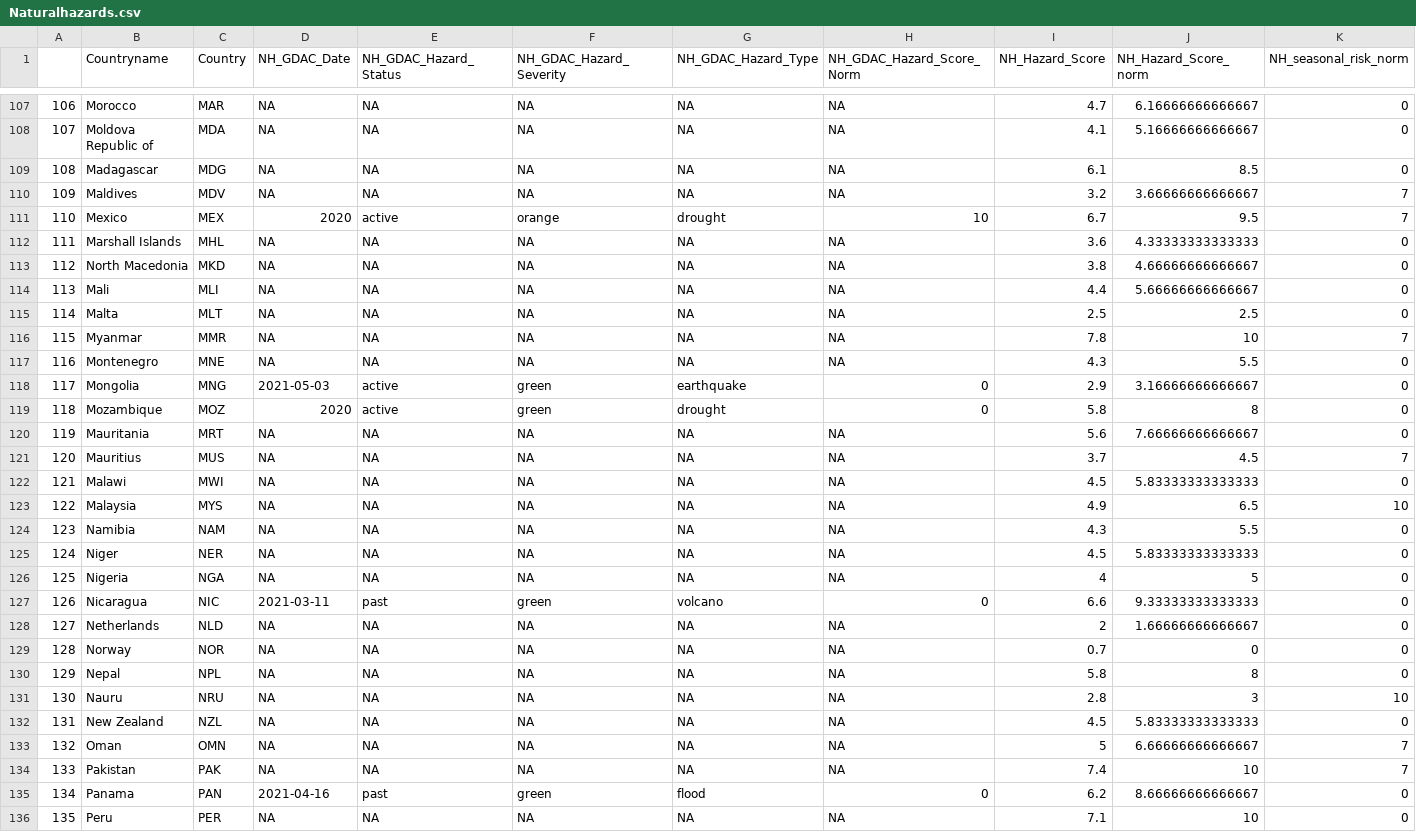
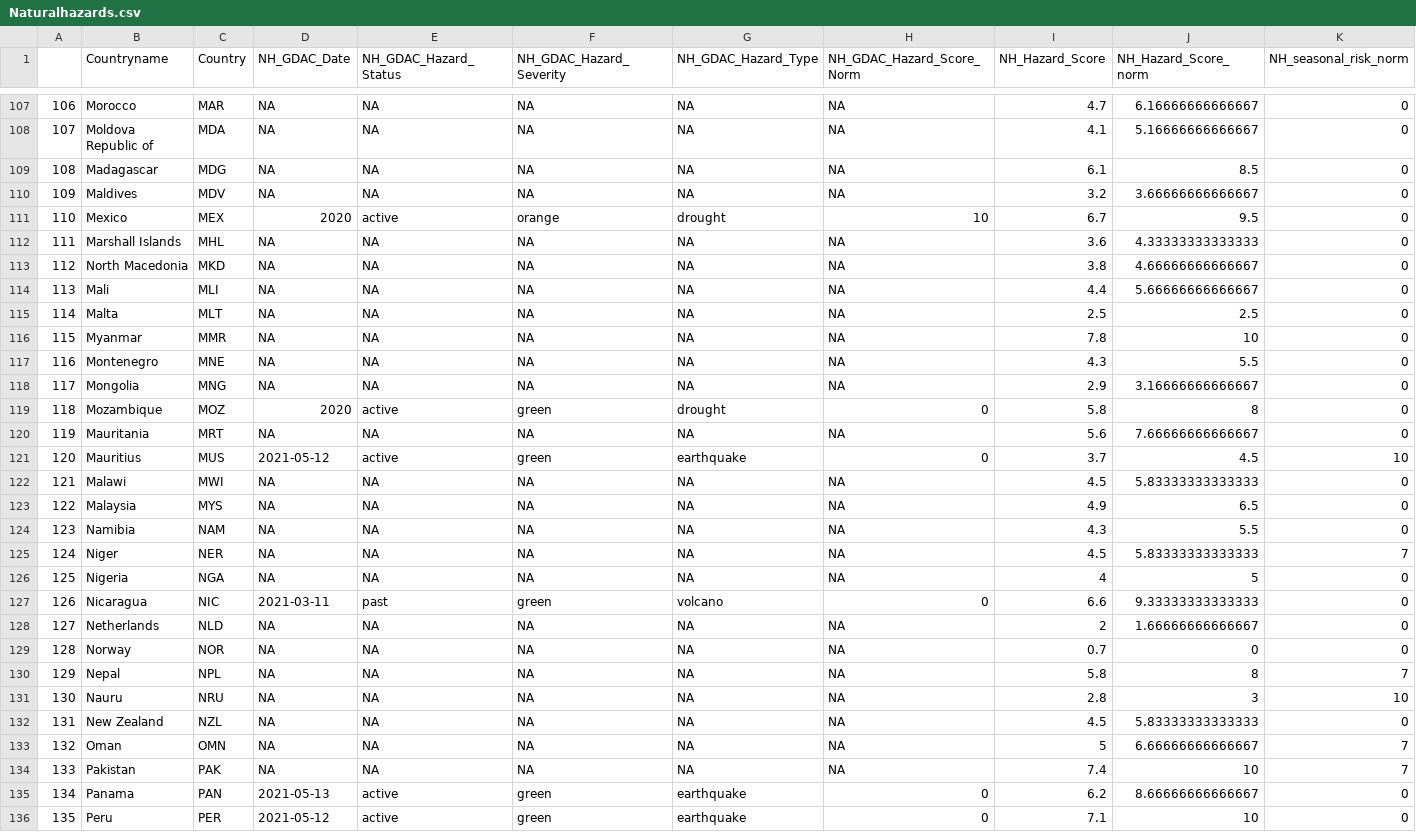
Before and after one commit to ljonestz/compoundriskdata, a CSV file: Risk_sheets/Naturalhazards.csv, drawn as a sheet; only a part is shown, gaps mark what is left out; the diff covers the shown part only; the diff names each change by its address in the sheet, - before the commit and + after, or states it on an @@ line.

```diff
--- a/Risk_sheets/Naturalhazards.csv
+++ b/Risk_sheets/Naturalhazards.csv
-K110:K111 (NH_seasonal_risk_norm): 7
+K110:K111 (NH_seasonal_risk_norm): 0
-K116 (NH_seasonal_risk_norm): 7
+K116 (NH_seasonal_risk_norm): 0
-D118 (NH_GDAC_Date): 2021-05-03
+D118 (NH_GDAC_Date): NA
-E118 (NH_GDAC_Hazard_Status): active
+E118 (NH_GDAC_Hazard_Status): NA
-F118 (NH_GDAC_Hazard_Severity): green
+F118 (NH_GDAC_Hazard_Severity): NA
-G118 (NH_GDAC_Hazard_Type): earthquake
+G118 (NH_GDAC_Hazard_Type): NA
-H118 (NH_GDAC_Hazard_Score_Norm): 0
+H118 (NH_GDAC_Hazard_Score_Norm): NA
-D121 (NH_GDAC_Date): NA
+D121 (NH_GDAC_Date): 2021-05-12
-E121 (NH_GDAC_Hazard_Status): NA
+E121 (NH_GDAC_Hazard_Status): active
-F121 (NH_GDAC_Hazard_Severity): NA
+F121 (NH_GDAC_Hazard_Severity): green
-G121 (NH_GDAC_Hazard_Type): NA
+G121 (NH_GDAC_Hazard_Type): earthquake
-H121 (NH_GDAC_Hazard_Score_Norm): NA
+H121 (NH_GDAC_Hazard_Score_Norm): 0
-K121 (NH_seasonal_risk_norm): 7
+K121 (NH_seasonal_risk_norm): 10
-K123 (NH_seasonal_risk_norm): 10
+K123 (NH_seasonal_risk_norm): 0
-K125 (NH_seasonal_risk_norm): 0
+K125 (NH_seasonal_risk_norm): 7
-K130 (NH_seasonal_risk_norm): 0
+K130 (NH_seasonal_risk_norm): 7
-D135 (NH_GDAC_Date): 2021-04-16
+D135 (NH_GDAC_Date): 2021-05-13
-E135 (NH_GDAC_Hazard_Status): past
+E135 (NH_GDAC_Hazard_Status): active
-G135 (NH_GDAC_Hazard_Type): flood
+G135 (NH_GDAC_Hazard_Type): earthquake
-D136 (NH_GDAC_Date): NA
+D136 (NH_GDAC_Date): 2021-05-12
-E136 (NH_GDAC_Hazard_Status): NA
+E136 (NH_GDAC_Hazard_Status): active
-F136 (NH_GDAC_Hazard_Severity): NA
+F136 (NH_GDAC_Hazard_Severity): green
-G136 (NH_GDAC_Hazard_Type): NA
+G136 (NH_GDAC_Hazard_Type): earthquake
-H136 (NH_GDAC_Hazard_Score_Norm): NA
+H136 (NH_GDAC_Hazard_Score_Norm): 0
```
Also changed, not shown: 124 edited cells elsewhere in this file, Risk_sheets/Socioeconomic_sheet.csv, Risk_sheets/fragilitysheet.csv, 4 other files.
